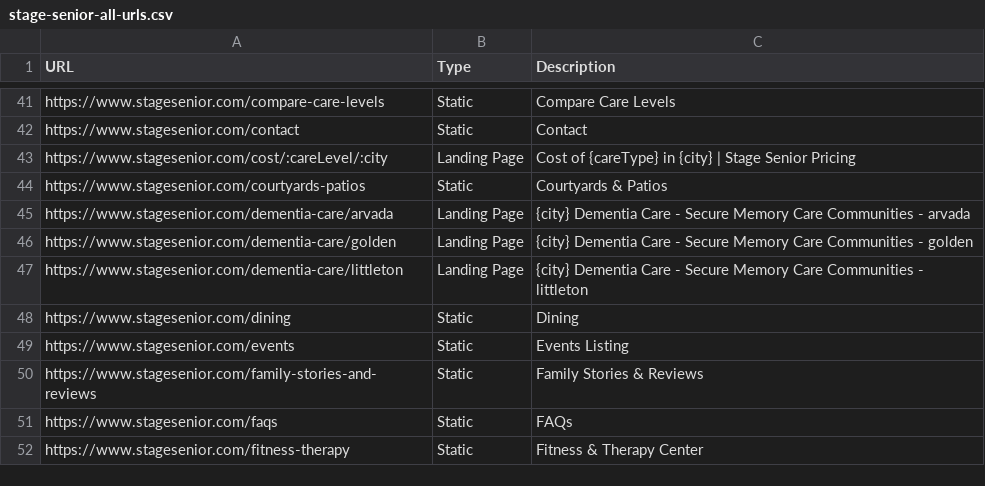
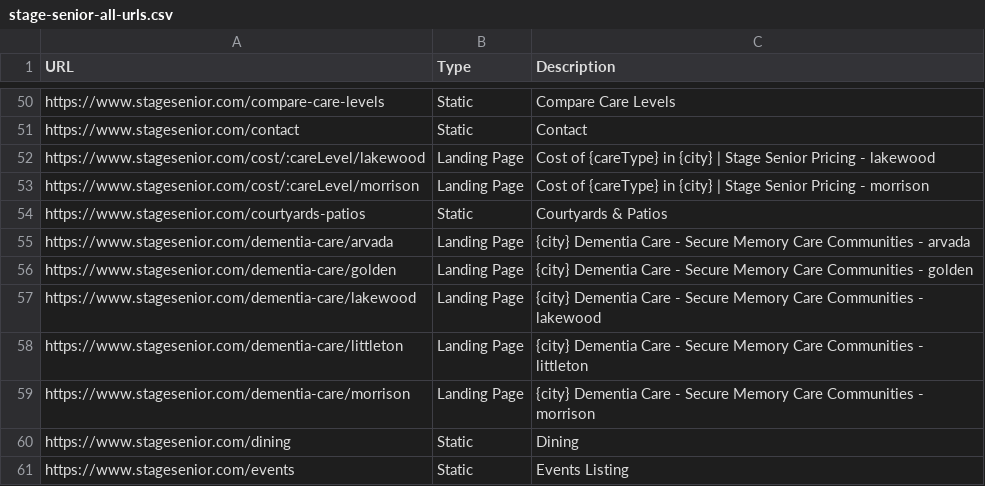
Before and after one commit to stagesen/stage-senior-platform, a CSV file: attached_assets/stage-senior-all-urls.csv, drawn as a sheet; only a part is shown, gaps mark what is left out; the shorter side is filled out with more unchanged rows; the diff covers the shown part only.

```diff
--- a/attached_assets/stage-senior-all-urls.csv
+++ b/attached_assets/stage-senior-all-urls.csv
@@ -42,3 +51,4 @@ https://www.stagesenior.com/compare-care-levels,Static,Compare Care Levels
 https://www.stagesenior.com/contact,Static,Contact
-https://www.stagesenior.com/cost/:careLevel/:city,Landing Page,Cost of {careType} in {city} | Stage Senior Pricing
+https://www.stagesenior.com/cost/:careLevel/lakewood,Landing Page,Cost of {careType} in {city} | Stage Senior Pricing - lakewood
+https://www.stagesenior.com/cost/:careLevel/morrison,Landing Page,Cost of {careType} in {city} | Stage Senior Pricing - morrison
 https://www.stagesenior.com/courtyards-patios,Static,Courtyards & Patios
@@ -46,3 +56,5 @@ https://www.stagesenior.com/dementia-care/arvada,Landing Page,{city} Dementia Ca
 https://www.stagesenior.com/dementia-care/golden,Landing Page,{city} Dementia Care - Secure Memory Care Communities - golden
+https://www.stagesenior.com/dementia-care/lakewood,Landing Page,{city} Dementia Care - Secure Memory Care Communities - lakewood
 https://www.stagesenior.com/dementia-care/littleton,Landing Page,{city} Dementia Care - Secure Memory Care Communities - littleton
+https://www.stagesenior.com/dementia-care/morrison,Landing Page,{city} Dementia Care - Secure Memory Care Communities - morrison
 https://www.stagesenior.com/dining,Static,Dining
```
Also changed, not shown: 23 added rows and 2 edited cells elsewhere in this file.
